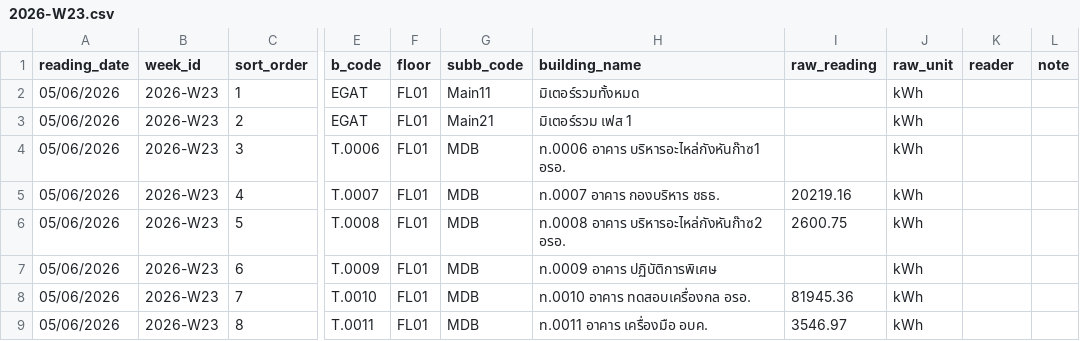
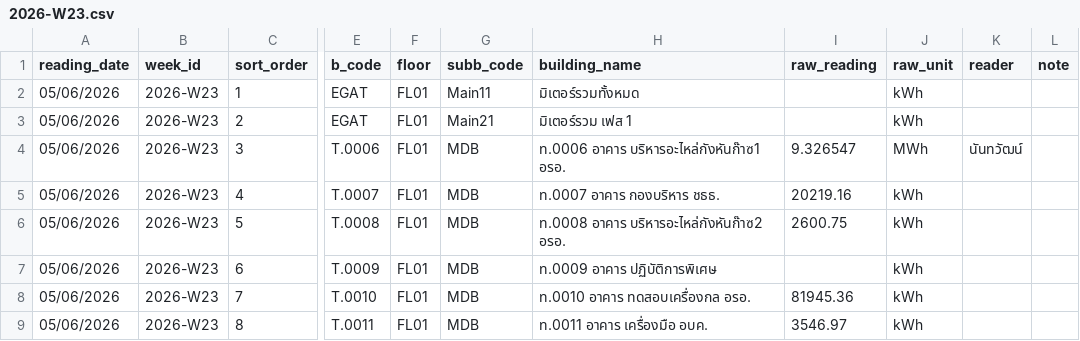
Before and after one commit to chayanee27/oil, a CSV file: forms/2026-W23.csv, drawn as a sheet; only a part is shown, gaps mark what is left out; the diff names each change by its address in the sheet, - before the commit and + after, or states it on an @@ line.

Commit message:
Update 2026-W23.csv via meter form

```diff
--- a/forms/2026-W23.csv
+++ b/forms/2026-W23.csv
-I4 (raw_reading): (empty)
+I4 (raw_reading): 9.326547
-J4 (raw_unit): kWh
+J4 (raw_unit): MWh
-K4 (reader): (empty)
+K4 (reader): นันทวัฒน์
```
